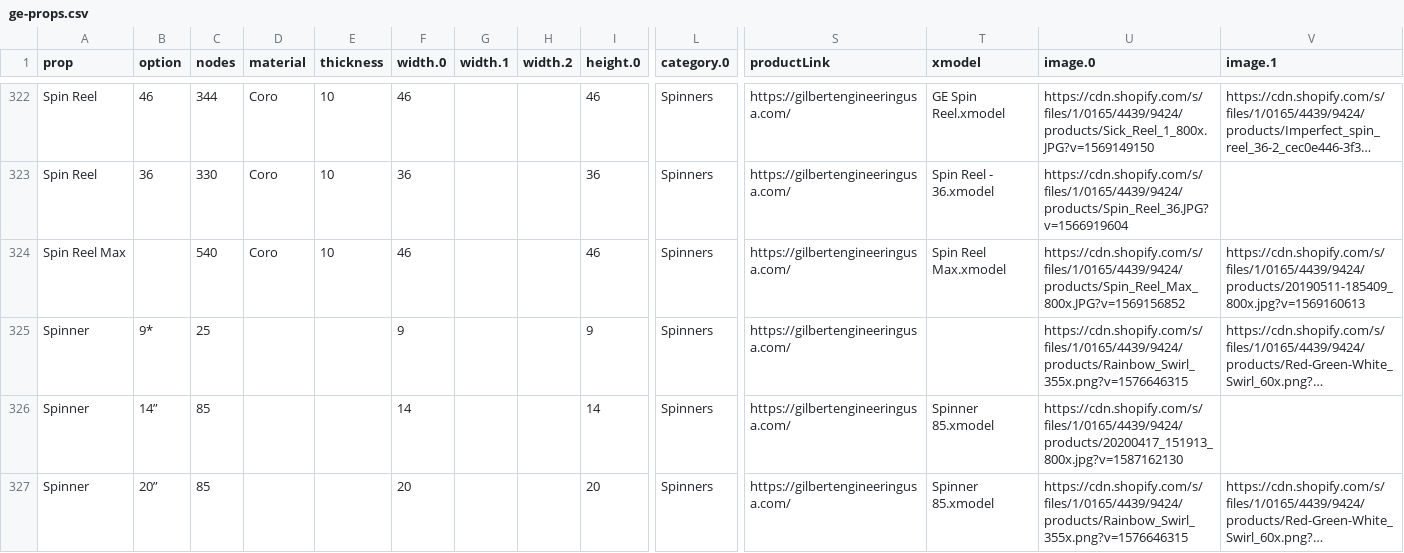
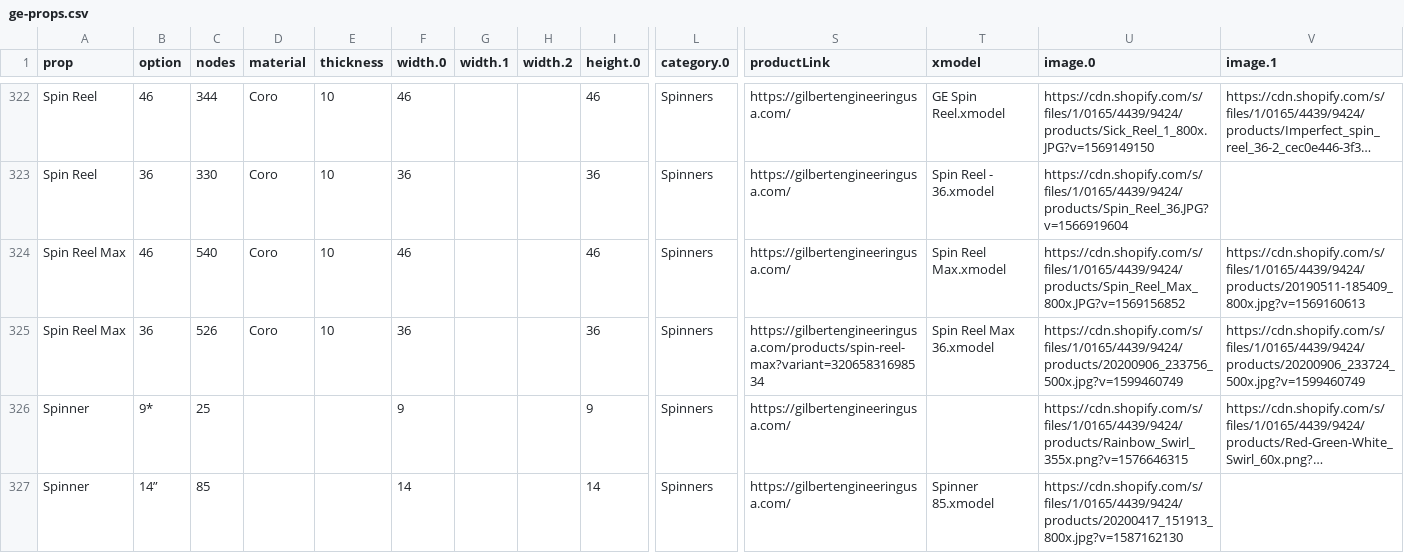
Before and after one commit to GEUSA/xmodels, a CSV file: ge-props.csv, drawn as a sheet; only a part is shown, gaps mark what is left out; the shorter side is filled out with more unchanged rows; long unchanged cells end in …; rows hold the shown columns only; the diff names each change by its address in the sheet, - before the commit and + after, or states it on an @@ line.

```diff
--- a/ge-props.csv
+++ b/ge-props.csv
-B324 (option): (empty)
+B324 (option): 46
+row 325: Spin Reel Max | 36 | 526 | Coro | 10 | 36 |  |  | 36 | Spinners | https://gilbertengineeringusa.com/products/spin-reel-max?variant=32065831698534 | Spin Reel Max 36.xmodel | https://cdn.shopify.com/s/files/1/0165/4439/9424/products/20200906_233756_500x.jpg?v=1599460749 | https://cdn.shopify.com/s/files/1/0165/4439/9424/products/20200906_233724_500x.jpg?v=1599460749
```
Also changed, not shown: 2 other files.
